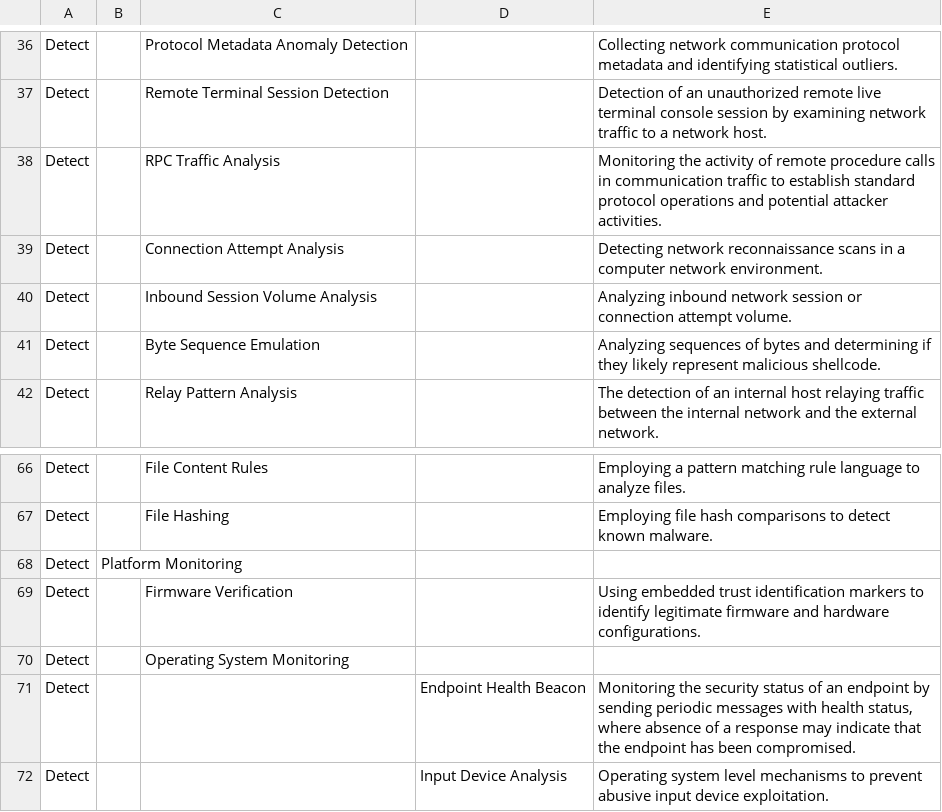
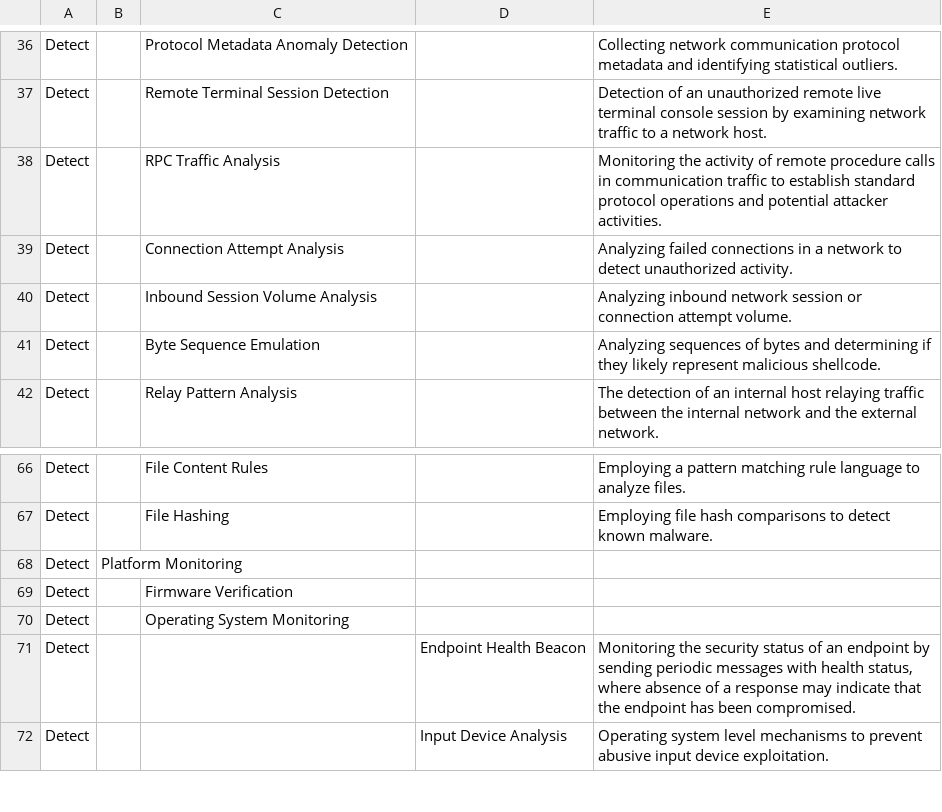
Before and after one commit to d3fend/d3fend-ontology, a CSV file: dist/public/d3fend.csv (was d3fend.csv), drawn as a sheet; only a part is shown, gaps mark what is left out.

```diff
--- a/d3fend.csv
+++ b/dist/public/d3fend.csv
@@ -38,3 +38,3 @@ Detect,,Remote Terminal Session Detection,,Detection of an unauthorized remote l
 Detect,,RPC Traffic Analysis,,Monitoring the activity of remote procedure calls in communication traffic to establish standard protocol operations and potential attacker activities.
-Detect,,Connection Attempt Analysis,,Detecting network reconnaissance scans in a computer network environment.
+Detect,,Connection Attempt Analysis,,Analyzing failed connections in a network to detect unauthorized activity.
 Detect,,Inbound Session Volume Analysis,,Analyzing inbound network session or connection attempt volume.
@@ -68,3 +68,3 @@ Detect,,File Hashing,,Employing file hash comparisons to detect known malware.
 Detect,Platform Monitoring,,,
-Detect,,Firmware Verification,,Using embedded trust identification markers to identify legitimate firmware and hardware configurations.
+Detect,,Firmware Verification,,
 Detect,,Operating System Monitoring,,
```
Also changed, not shown: 49 other files.
